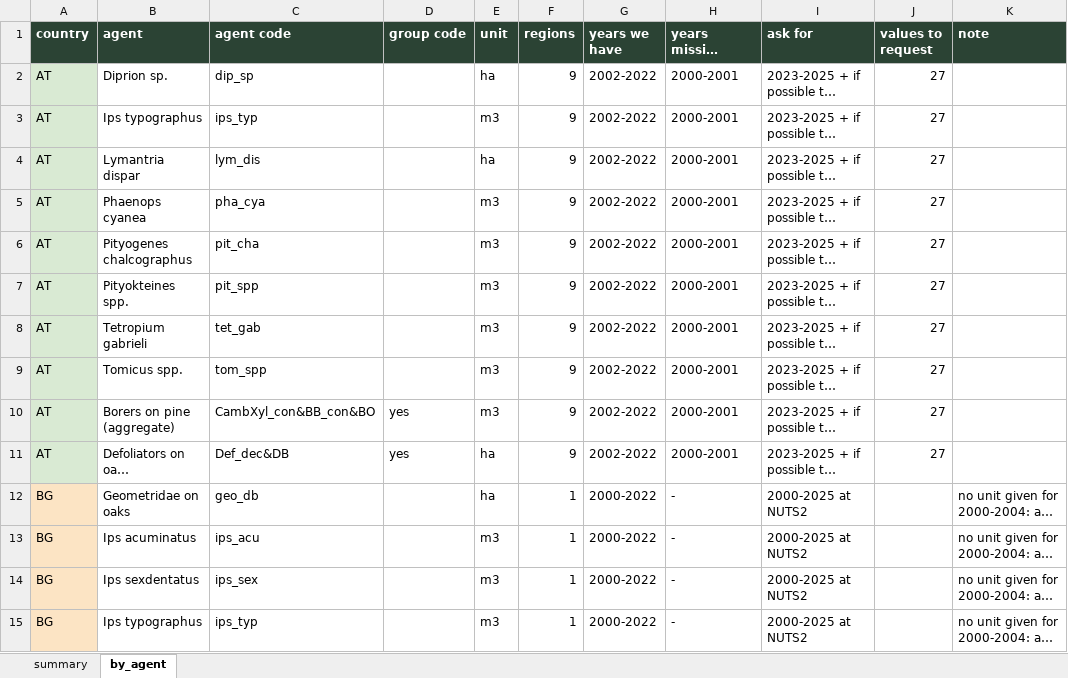
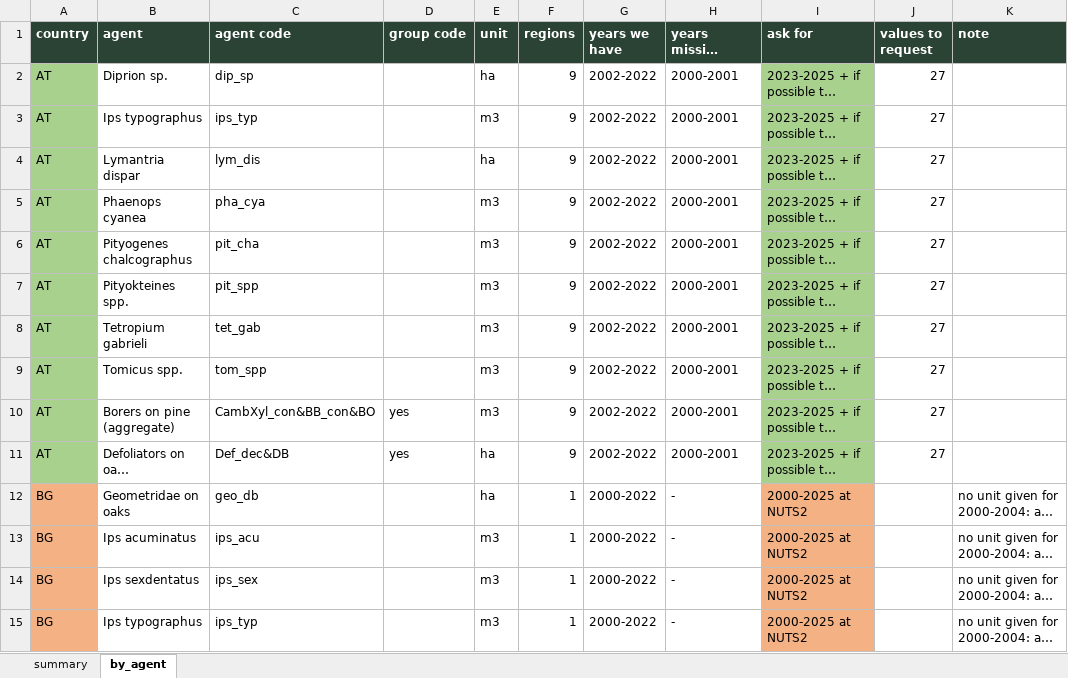
Before and after one commit to hazari2121/githubtraining, an Excel workbook: outputs/tables/REQUEST_data_inventory.xlsx, sheet by_agent, drawn as a sheet; only a part is shown; long unchanged cells end in …; values as stored, in another font and other column widths than the file's, no borders; the diff covers the shown part only; the diff names each change by its address in the sheet, - before the commit and + after, or states it on an @@ line.

```diff
--- a/outputs/tables/REQUEST_data_inventory.xlsx (sheet by_agent)
+++ b/outputs/tables/REQUEST_data_inventory.xlsx (sheet by_agent)
-A2:A11 fill: #D9EAD3
+A2:A11 fill: #A9D18E
-I2:I11 fill: none
+I2:I11 fill: #A9D18E
-A12:A15 fill: #FCE4C4
+A12:A15 fill: #F4B183
-I12:I15 fill: none
+I12:I15 fill: #F4B183
```
Also changed, not shown: cell formats elsewhere in this sheet, sheet summary, outputs/tables/REQUEST_species_presence_by_NUTS.xlsx, 1 other file.
